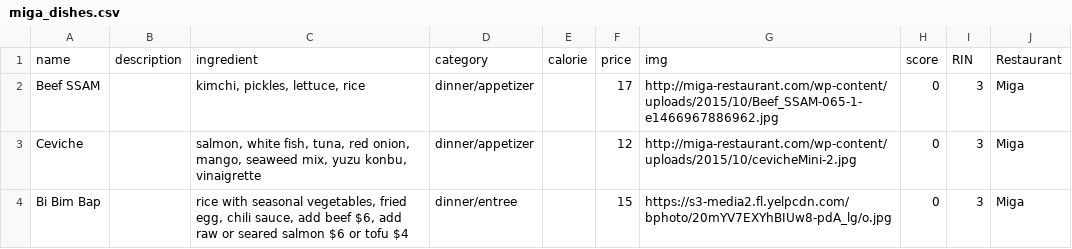
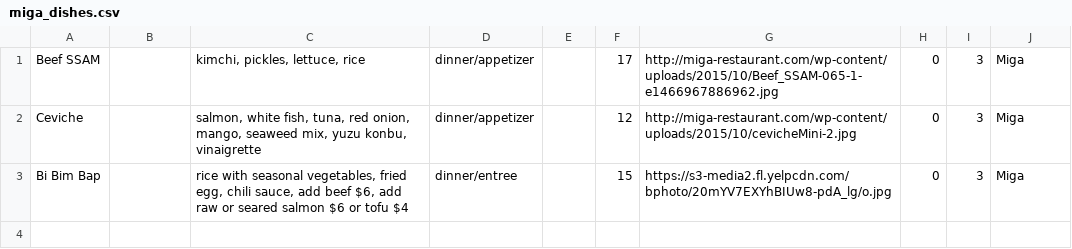
Before and after one commit to Ruiqian-Yao/cs411-project, a CSV file: data/miga_dishes.csv, drawn as a sheet.

```diff
--- a/data/miga_dishes.csv
+++ b/data/miga_dishes.csv
@@ -1,2 +1 @@
-name,description,ingredient,category,calorie,price,img,score,RIN,Restaurant
 Beef SSAM,,"kimchi, pickles, lettuce, rice",dinner/appetizer,,17,http://miga-restaurant.com/wp-content/uploads/2015/10/Beef_SSAM-065-1-e1466967886962.jpg,0,3,Miga
```
Also changed, not shown: data/HamiltonWalker_dishes.csv, 2 other files.
